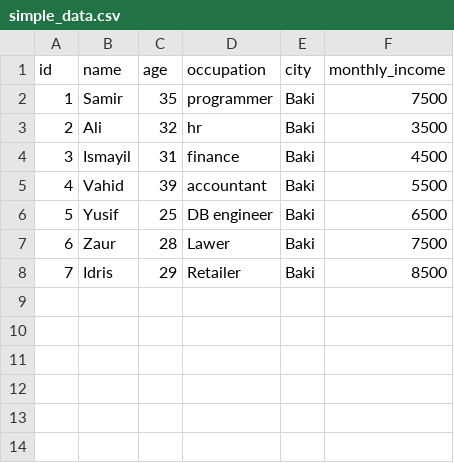
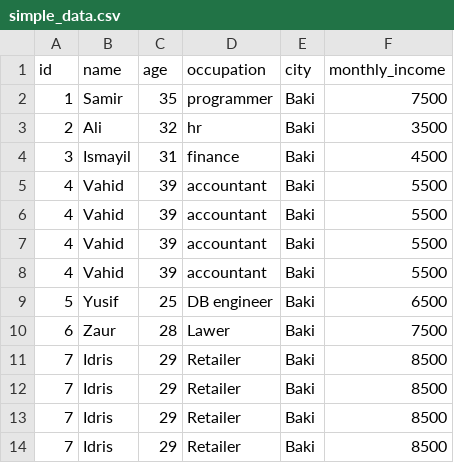
Before and after one commit to asgarovs/python-projects, a CSV file: simple_data.csv, drawn as a sheet.

Commit message:
Update simple_data.csv

```diff
--- a/simple_data.csv
+++ b/simple_data.csv
@@ -5,4 +5,10 @@ id,name,age,occupation,city,monthly_income
 4,Vahid,39,accountant,Baki,5500
+4,Vahid,39,accountant,Baki,5500
+4,Vahid,39,accountant,Baki,5500
+4,Vahid,39,accountant,Baki,5500
 5,Yusif,25,DB engineer,Baki,6500
 6,Zaur,28,Lawer,Baki,7500
+7,Idris,29,Retailer,Baki,8500
+7,Idris,29,Retailer,Baki,8500
+7,Idris,29,Retailer,Baki,8500
 7,Idris,29,Retailer,Baki,8500
```
